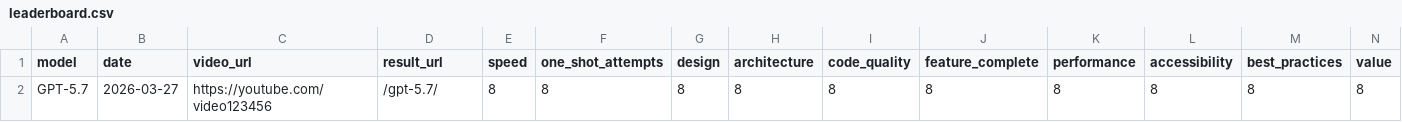
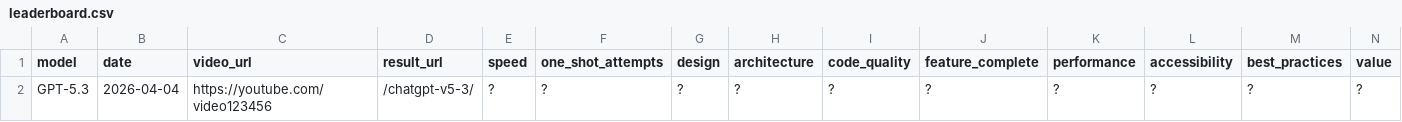
Before and after one commit to SlopOps/gironimo-bench, a CSV file: docs/results/leaderboard.csv, drawn as a sheet; only a part is shown; removed rows and columns are numbered as before the commit, all else as after; rows hold the shown columns only; the diff names each change by its address in the sheet, - before the commit and + after, or states it on an @@ line.

Commit message:
Update leaderboard.csv

```diff
--- a/docs/results/leaderboard.csv
+++ b/docs/results/leaderboard.csv
-row 2: GPT-5.7 | 2026-03-27 | https://youtube.com/video123456 | /gpt-5.7/ | 8 | 8 | 8 | 8 | 8 | 8 | 8 | 8 | 8 | 8
+row 2: GPT-5.3 | 2026-04-04 | https://youtube.com/video123456 | /chatgpt-v5-3/ | ? | ? | ? | ? | ? | ? | ? | ? | ? | ?
```
